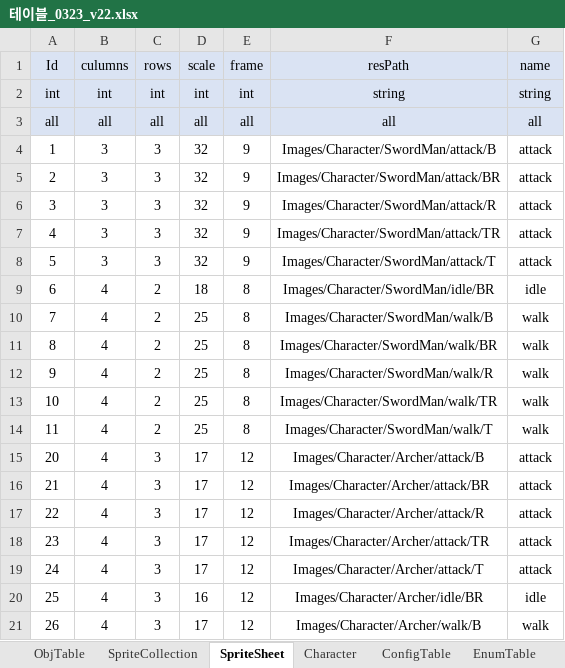
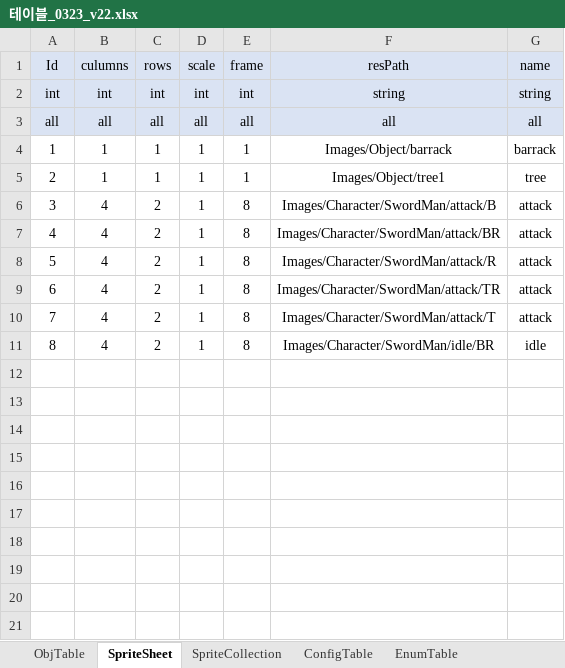
Before and after one commit to david0305mc/TowerDefense, an Excel workbook: ExcelToCSV/SrcFolder/테이블_0323_v22.xlsx, sheet SpriteSheet, drawn as a sheet; only a part is shown; values as stored, in another font and other column widths than the file's, no borders; the diff covers the shown part only; the diff names each change by its address in the sheet, - before the commit and + after, or states it on an @@ line.

```diff
--- a/ExcelToCSV/SrcFolder/테이블_0323_v22.xlsx (sheet SpriteSheet)
+++ b/ExcelToCSV/SrcFolder/테이블_0323_v22.xlsx (sheet SpriteSheet)
-sheet tab: Character
@@ sheet tab order changed: ObjTable | SpriteSheet | SpriteCollection | ConfigTable | EnumTable @@
-B4:B5 (culumns): 3
+B4:B5 (culumns): 1
-C4:C5 (rows): 3
+C4:C5 (rows): 1
-D4:D8 (scale): 32
+D4:D8 (scale): 1
-E4:E5 (frame): 9
+E4:E5 (frame): 1
-F4 (resPath): Images/Character/SwordMan/attack/B
+F4 (resPath): Images/Object/barrack
-G4 (name): attack
+G4 (name): barrack
-F5 (resPath): Images/Character/SwordMan/attack/BR
+F5 (resPath): Images/Object/tree1
-G5 (name): attack
+G5 (name): tree
-B6:B8 (culumns): 3
+B6:B8 (culumns): 4
-C6:C8 (rows): 3
+C6:C8 (rows): 2
-E6:E8 (frame): 9
+E6:E8 (frame): 8
-F6 (resPath): Images/Character/SwordMan/attack/R
+F6 (resPath): Images/Character/SwordMan/attack/B
-F7 (resPath): Images/Character/SwordMan/attack/TR
+F7 (resPath): Images/Character/SwordMan/attack/BR
-F8 (resPath): Images/Character/SwordMan/attack/T
+F8 (resPath): Images/Character/SwordMan/attack/R
-D9 (scale): 18
+D9 (scale): 1
-F9 (resPath): Images/Character/SwordMan/idle/BR
+F9 (resPath): Images/Character/SwordMan/attack/TR
-G9 (name): idle
+G9 (name): attack
-D10:D11 (scale): 25
+D10:D11 (scale): 1
-F10 (resPath): Images/Character/SwordMan/walk/B
+F10 (resPath): Images/Character/SwordMan/attack/T
-G10 (name): walk
+G10 (name): attack
-F11 (resPath): Images/Character/SwordMan/walk/BR
+F11 (resPath): Images/Character/SwordMan/idle/BR
-G11 (name): walk
+G11 (name): idle
-row 12: 9 | 4 | 2 | 25 | 8 | Images/Character/SwordMan/walk/R | walk
-row 13: 10 | 4 | 2 | 25 | 8 | Images/Character/SwordMan/walk/TR | walk
-row 14: 11 | 4 | 2 | 25 | 8 | Images/Character/SwordMan/walk/T | walk
-row 15: 20 | 4 | 3 | 17 | 12 | Images/Character/Archer/attack/B | attack
-row 16: 21 | 4 | 3 | 17 | 12 | Images/Character/Archer/attack/BR | attack
-row 17: 22 | 4 | 3 | 17 | 12 | Images/Character/Archer/attack/R | attack
-row 18: 23 | 4 | 3 | 17 | 12 | Images/Character/Archer/attack/TR | attack
-row 19: 24 | 4 | 3 | 17 | 12 | Images/Character/Archer/attack/T | attack
-row 20: 25 | 4 | 3 | 16 | 12 | Images/Character/Archer/idle/BR | idle
-row 21: 26 | 4 | 3 | 17 | 12 | Images/Character/Archer/walk/B | walk
```
Also changed, not shown: 22 removed rows elsewhere in this sheet, sheet SpriteCollection, sheet ObjTable, sheet EnumTable, other sheet tabs, 1 other file.
